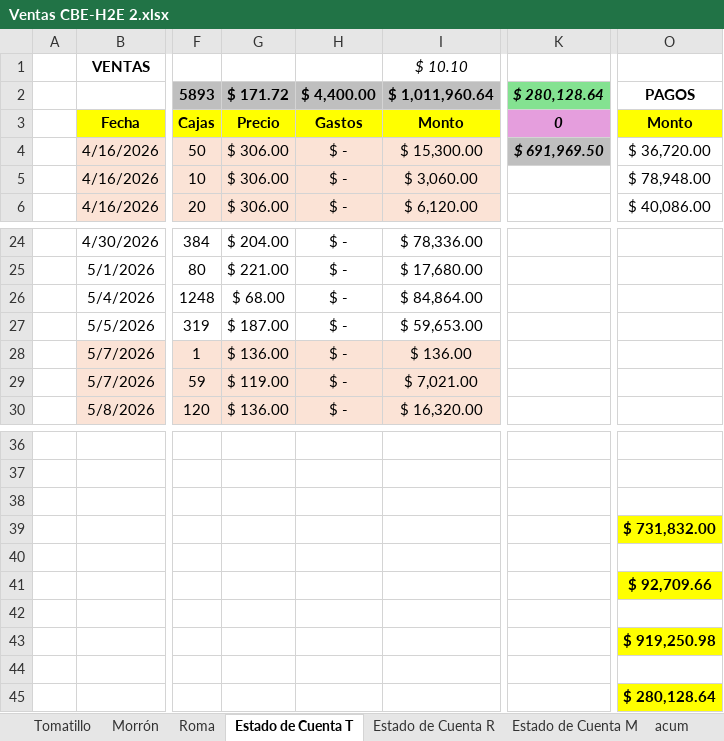
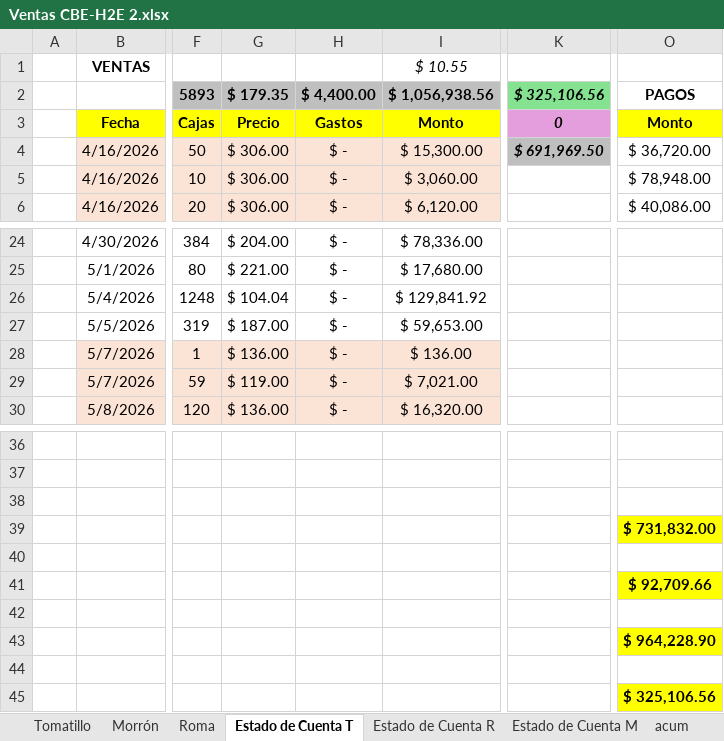
Before and after one commit to gerardobatiz/H2E-Crown, an Excel workbook: Info para Claude/Reportes/Nacional/Ventas CBE-H2E 2.xlsx, sheet Estado de Cuenta T, drawn as a sheet; only a part is shown, gaps mark what is left out; values as stored, in another font and other column widths than the file's, no borders; the diff names each change by its address in the sheet, - before the commit and + after, or states it on an @@ line.

```diff
--- a/Info para Claude/Reportes/Nacional/Ventas CBE-H2E 2.xlsx (sheet Estado de Cuenta T)
+++ b/Info para Claude/Reportes/Nacional/Ventas CBE-H2E 2.xlsx (sheet Estado de Cuenta T)
-I1: $ 10.10
+I1: $ 10.55
-G2: $ 171.72
+G2: $ 179.35
-I2: $ 1,011,960.64
+I2: $ 1,056,938.56
-K2: $ 280,128.64
+K2: $ 325,106.56
-G26: $ 68.00
+G26: $ 104.04
-I26: $ 84,864.00
+I26: $ 129,841.92
-O43: $ 919,250.98
+O43: $ 964,228.90
-O45: $ 280,128.64
+O45: $ 325,106.56
```
Also changed, not shown: sheet Roma, sheet Estado de Cuenta R, sheet acum, sheet Tomatillo, formulas that keep their value, 7 other files.
